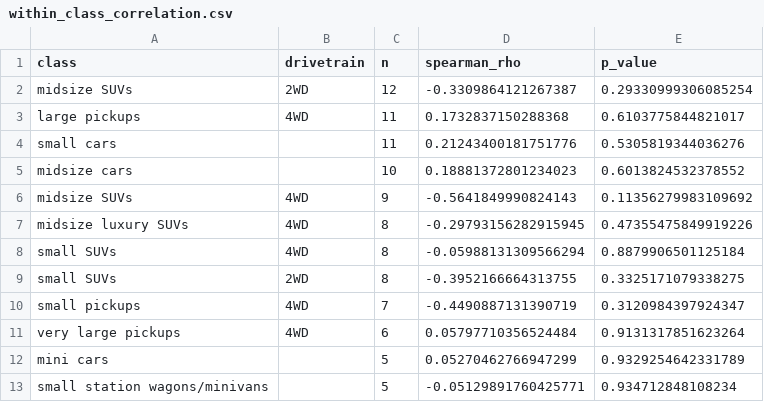
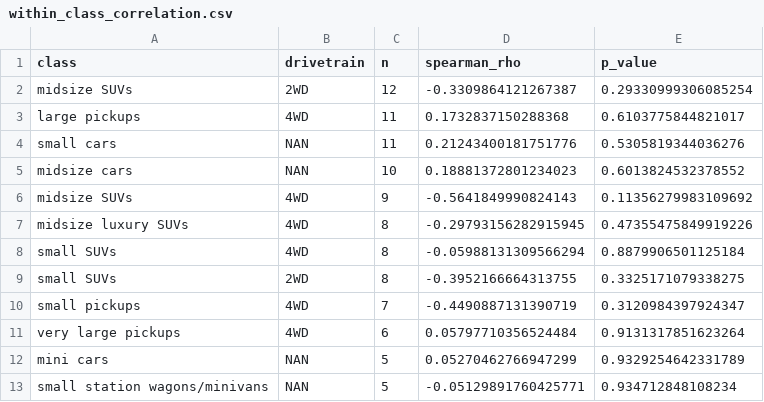
Before and after one commit to frankie-cilantro/artifact-gallery, a CSV file: pipeline/outputs/within_class_correlation.csv, drawn as a sheet.

```diff
--- a/pipeline/outputs/within_class_correlation.csv
+++ b/pipeline/outputs/within_class_correlation.csv
@@ -3,4 +3,4 @@ midsize SUVs,2WD,12,-0.3309864121267387,0.29330999306085254
 large pickups,4WD,11,0.1732837150288368,0.6103775844821017
-small cars,,11,0.21243400181751776,0.5305819344036276
-midsize cars,,10,0.18881372801234023,0.6013824532378552
+small cars,NAN,11,0.21243400181751776,0.5305819344036276
+midsize cars,NAN,10,0.18881372801234023,0.6013824532378552
 midsize SUVs,4WD,9,-0.5641849990824143,0.11356279983109692
@@ -11,3 +11,3 @@ small pickups,4WD,7,-0.4490887131390719,0.3120984397924347
 very large pickups,4WD,6,0.05797710356524484,0.9131317851623264
-mini cars,,5,0.05270462766947299,0.9329254642331789
-small station wagons/minivans,,5,-0.05129891760425771,0.934712848108234
+mini cars,NAN,5,0.05270462766947299,0.9329254642331789
+small station wagons/minivans,NAN,5,-0.05129891760425771,0.934712848108234
```
Also changed, not shown: pipeline/outputs/descriptive_by_class.csv, pipeline/outputs/model_scorecard.csv, 18 other files.
